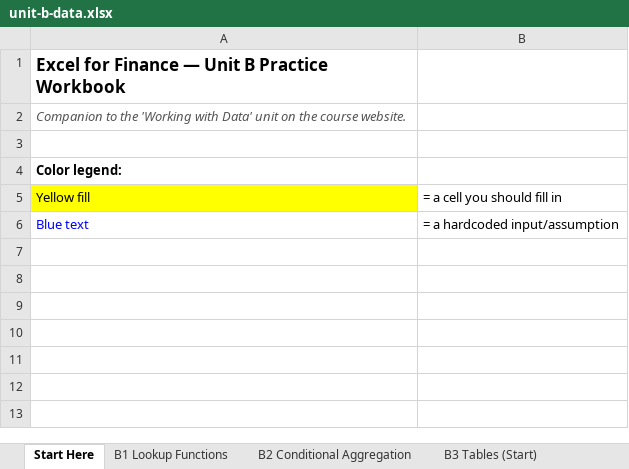
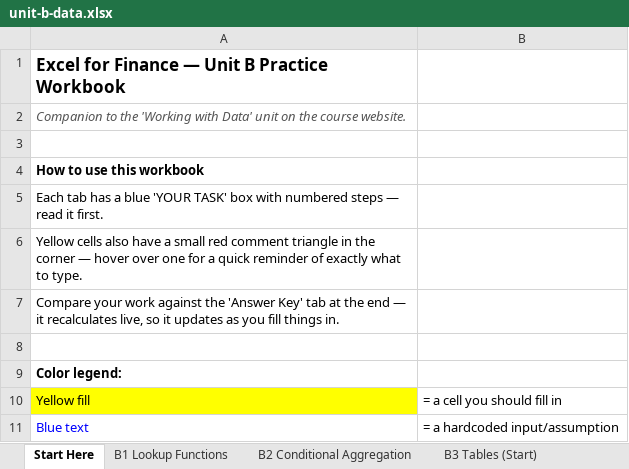
Before and after one commit to owenasmith140-tech/excel-finance-academy, an Excel workbook: workbooks/unit-b-data.xlsx, sheet Start Here, drawn as a sheet; values as stored, in another font and other column widths than the file's, no borders; formulas without a stored value are shown as written; the diff names each change by its address in the sheet, - before the commit and + after, or states it on an @@ line.

```diff
--- a/workbooks/unit-b-data.xlsx (sheet Start Here)
+++ b/workbooks/unit-b-data.xlsx (sheet Start Here)
+row 4: How to use this workbook
+row 5: Each tab has a blue 'YOUR TASK' box with numbered steps — read it first.
+row 6: Yellow cells also have a small red comment triangle in the corner — hover over one for a quick reminder of exactly what to type.
+row 7: Compare your work against the 'Answer Key' tab at the end — it recalculates live, so it updates as you fill things in.
+row 8: (empty)
```
Also changed, not shown: sheet B4 Formatting-Charts (Start), sheet B1 Lookup Functions, sheet B3 Tables (Start), sheet B2 Conditional Aggregation, workbooks/unit-a-foundations.xlsx, workbooks/unit-c-functions.xlsx, 1 other file.
